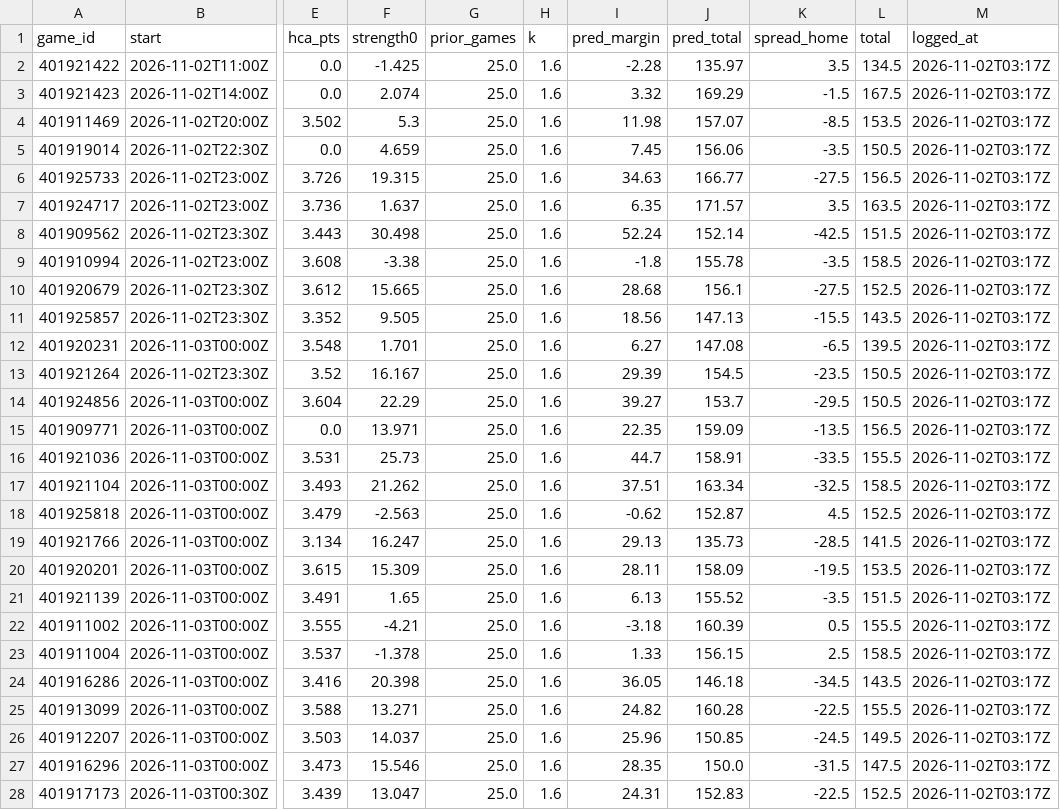
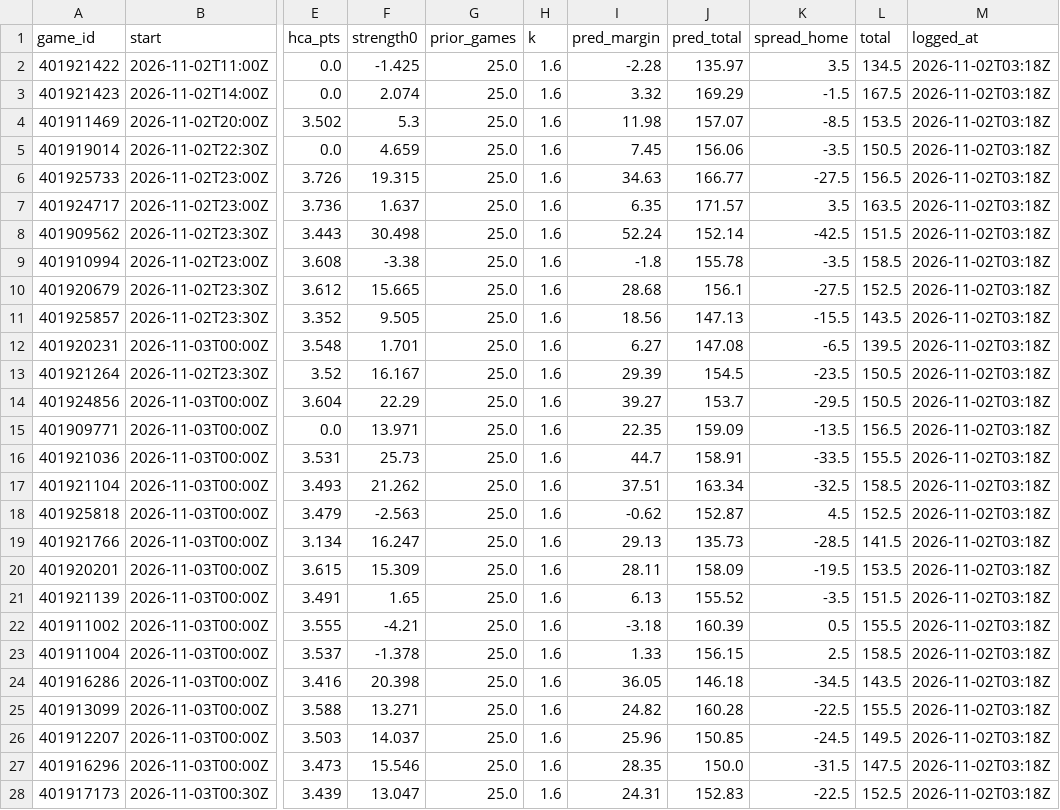
Before and after one commit to patjennings96-ctrl/ncaab-edge-board, a CSV file: data/history/projections_2027.csv, drawn as a sheet; only a part is shown, gaps mark what is left out; the diff covers the shown part only; the diff names each change by its address in the sheet, - before the commit and + after, or states it on an @@ line.

```diff
--- a/data/history/projections_2027.csv
+++ b/data/history/projections_2027.csv
-M2:M28 (logged_at): 2026-11-02T03:17Z
+M2:M28 (logged_at): 2026-11-02T03:18Z
```
Also changed, not shown: 95 edited cells elsewhere in this file, 5 other files.
